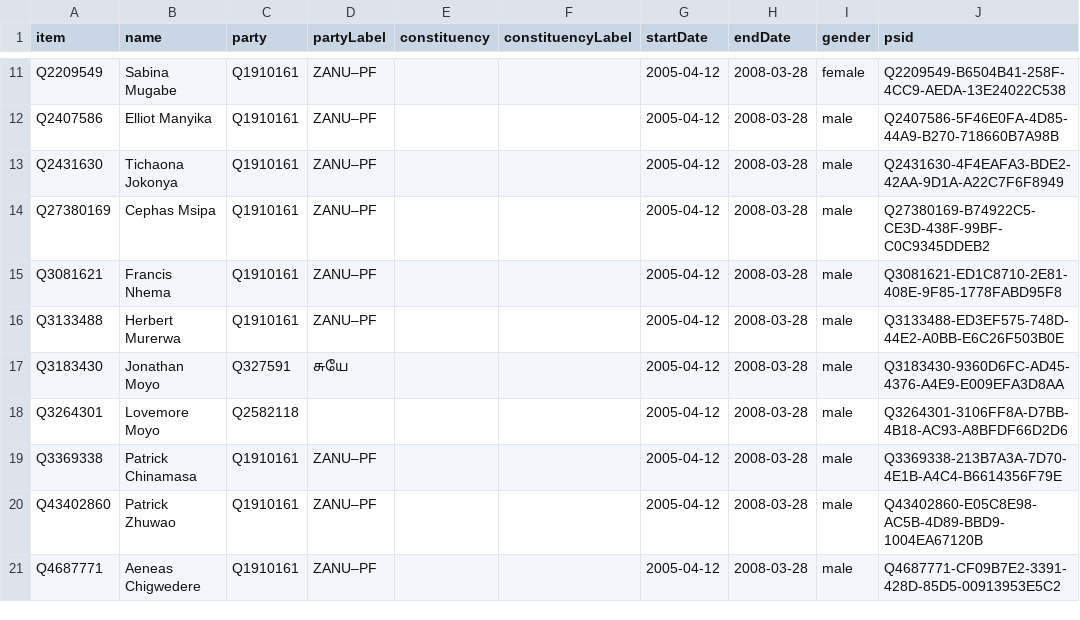
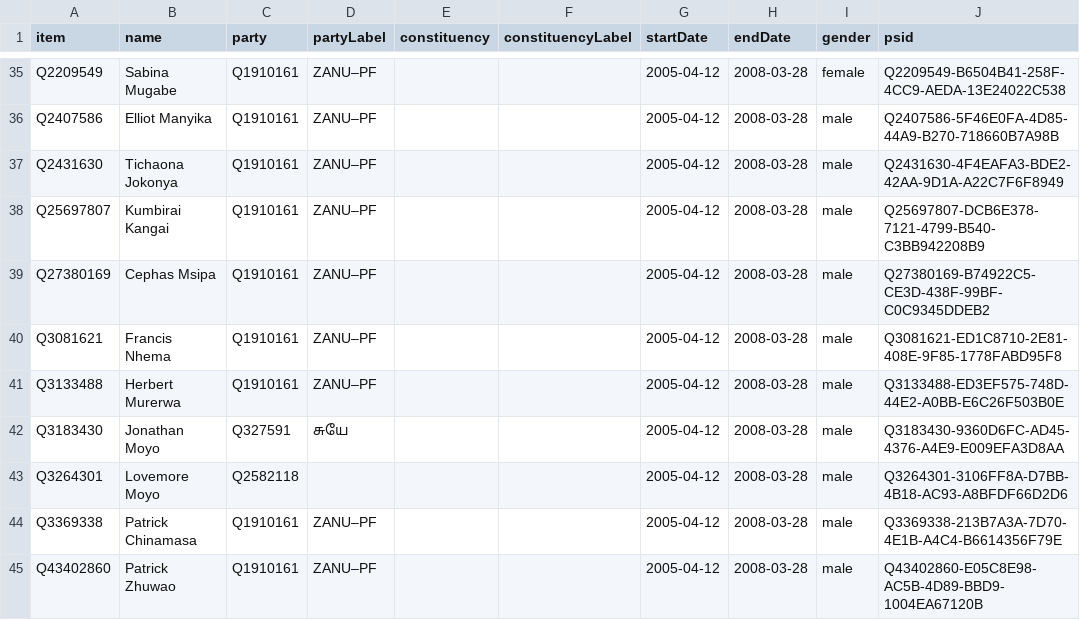
Before and after one commit to every-politician-scrapers/zimbabwe, a CSV file: sources/assembly-6-wp/wikidata.csv, drawn as a sheet; only a part is shown, gaps mark what is left out; the shorter side is filled out with more unchanged rows; the diff covers the shown part only; the diff names each change by its address in the sheet, - before the commit and + after, or states it on an @@ line.

Commit message:
Assembly 6: reconcile + add P39s

```diff
--- a/sources/assembly-6-wp/wikidata.csv
+++ b/sources/assembly-6-wp/wikidata.csv
+row 38: Q25697807 | Kumbirai Kangai | Q1910161 | ZANU–PF |  |  | 2005-04-12 | 2008-03-28 | male | Q25697807-DCB6E378-7121-4799-B540-C3BB942208B9
```
Also changed, not shown: 24 added rows elsewhere in this file, sources/assembly-6-wp/diff.csv, 1 other file.
